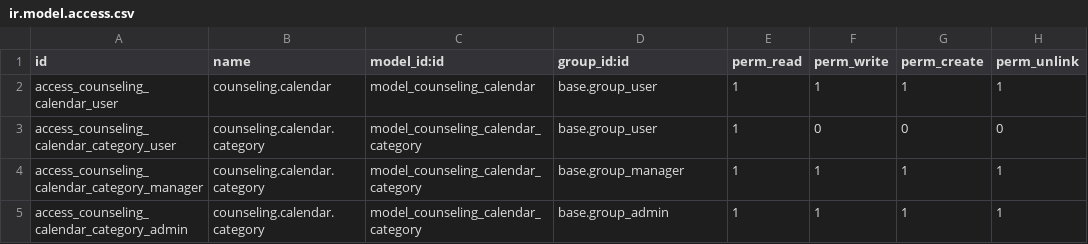
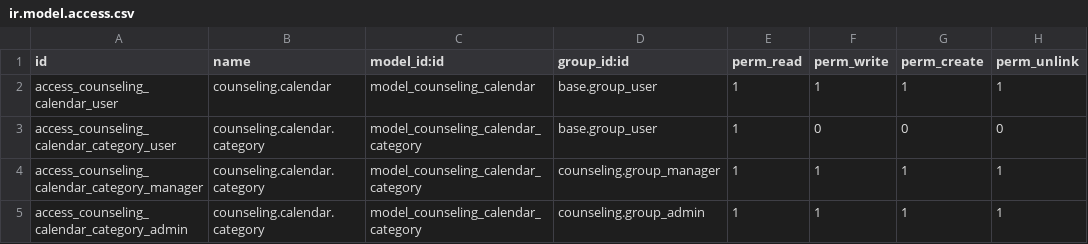
Before and after one commit to Micronaet/micronaet-counseling, a CSV file: counseling/security/ir.model.access.csv, drawn as a sheet.

Commit message:
generic bugfix (fast message)

```diff
--- a/counseling/security/ir.model.access.csv
+++ b/counseling/security/ir.model.access.csv
@@ -3,3 +3,3 @@ access_counseling_calendar_user,counseling.calendar,model_counseling_calendar,ba
 access_counseling_calendar_category_user,counseling.calendar.category,model_counseling_calendar_category,base.group_user,1,0,0,0
-access_counseling_calendar_category_manager,counseling.calendar.category,model_counseling_calendar_category,base.group_manager,1,1,1,1
-access_counseling_calendar_category_admin,counseling.calendar.category,model_counseling_calendar_category,base.group_admin,1,1,1,1
+access_counseling_calendar_category_manager,counseling.calendar.category,model_counseling_calendar_category,counseling.group_manager,1,1,1,1
+access_counseling_calendar_category_admin,counseling.calendar.category,model_counseling_calendar_category,counseling.group_admin,1,1,1,1
```
